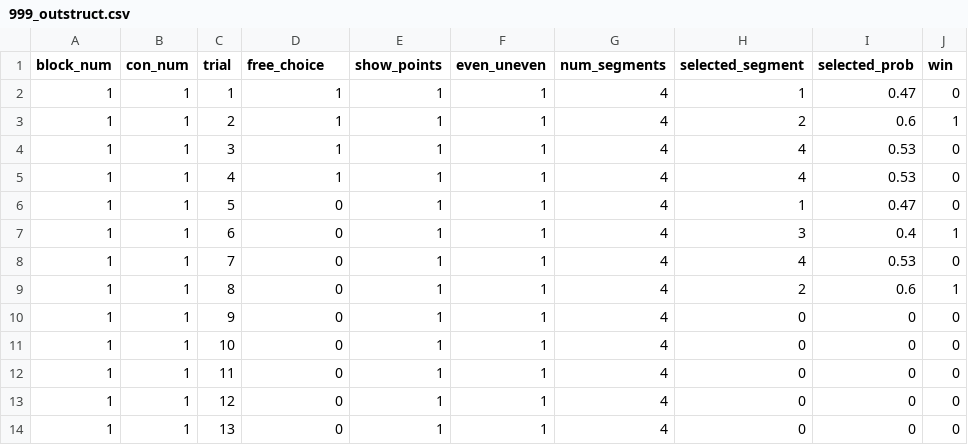
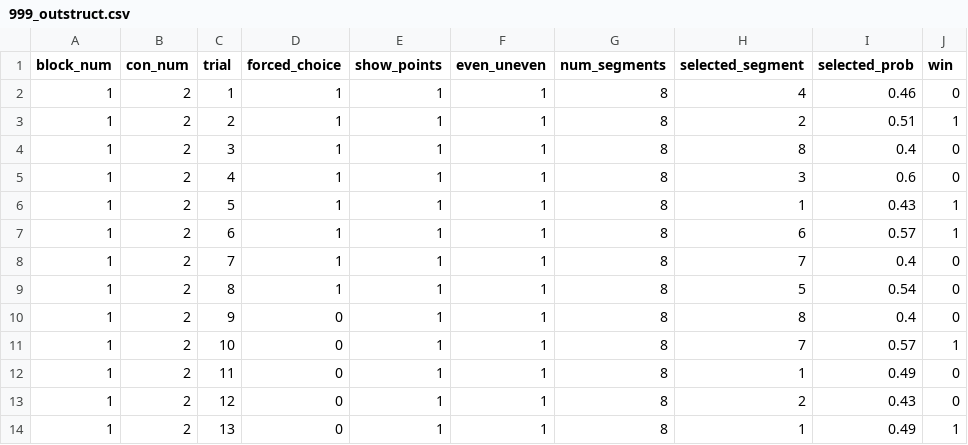
Before and after one commit to UNCDEPENdLab/Nontemporal-Clock, a CSV file: data/999_outstruct.csv, drawn as a sheet; only a part is shown; the diff covers the shown part only.

Commit message:
Added small deadzones between segments; quick_run_clock_task fix

```diff
--- a/data/999_outstruct.csv
+++ b/data/999_outstruct.csv
@@ -1,14 +1,14 @@
-block_num,con_num,trial,free_choice,show_points,even_uneven,num_segments,selected_segment,selected_prob,win
-1,1,1,1,1,1,4,1,0.47,0
-1,1,2,1,1,1,4,2,0.6,1
-1,1,3,1,1,1,4,4,0.53,0
-1,1,4,1,1,1,4,4,0.53,0
-1,1,5,0,1,1,4,1,0.47,0
-1,1,6,0,1,1,4,3,0.4,1
-1,1,7,0,1,1,4,4,0.53,0
-1,1,8,0,1,1,4,2,0.6,1
-1,1,9,0,1,1,4,0,0,0
-1,1,10,0,1,1,4,0,0,0
-1,1,11,0,1,1,4,0,0,0
-1,1,12,0,1,1,4,0,0,0
-1,1,13,0,1,1,4,0,0,0
+block_num,con_num,trial,forced_choice,show_points,even_uneven,num_segments,selected_segment,selected_prob,win
+1,2,1,1,1,1,8,4,0.46,0
+1,2,2,1,1,1,8,2,0.51,1
+1,2,3,1,1,1,8,8,0.4,0
+1,2,4,1,1,1,8,3,0.6,0
+1,2,5,1,1,1,8,1,0.43,1
+1,2,6,1,1,1,8,6,0.57,1
+1,2,7,1,1,1,8,7,0.4,0
+1,2,8,1,1,1,8,5,0.54,0
+1,2,9,0,1,1,8,8,0.4,0
+1,2,10,0,1,1,8,7,0.57,1
+1,2,11,0,1,1,8,1,0.49,0
+1,2,12,0,1,1,8,2,0.43,0
+1,2,13,0,1,1,8,1,0.49,1
```
Also changed, not shown: 3 added rows and 86 edited cells elsewhere in this file, scorecolormatrix.csv, scorecolormatrix3.csv, 21 other files.
